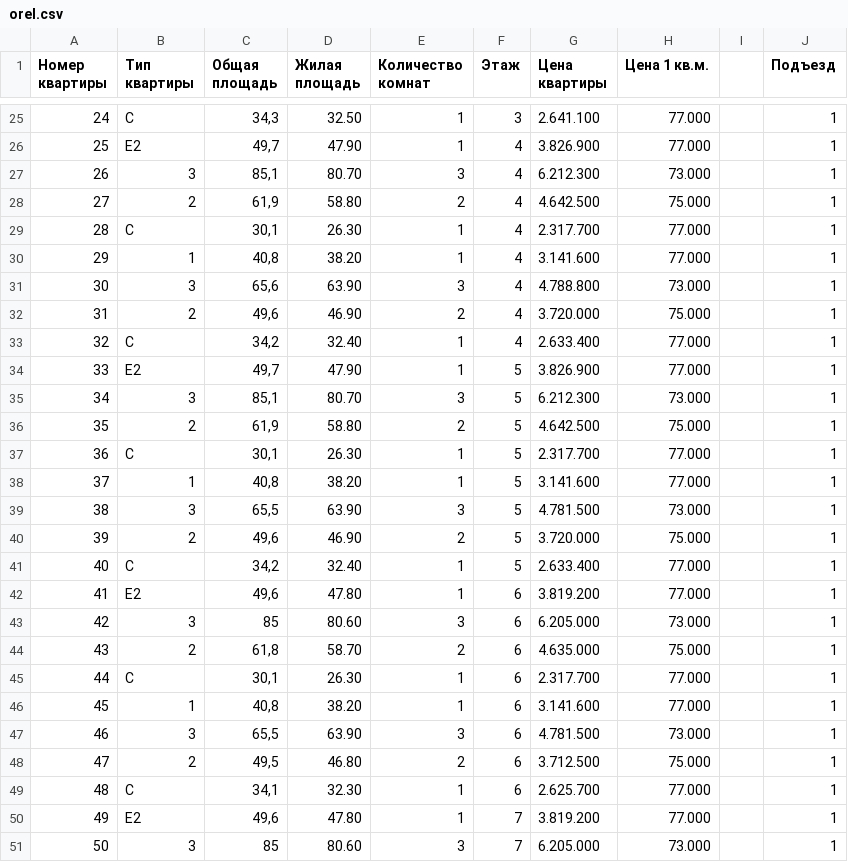
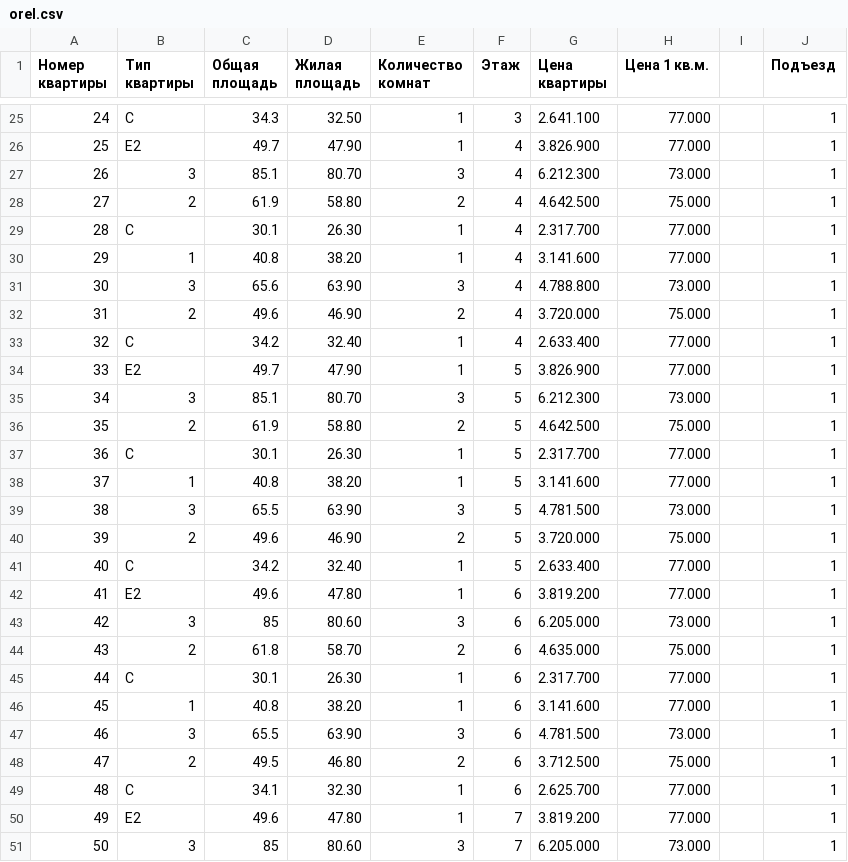
Before and after one commit to asmi046/InvestStroi_Bot, a CSV file: public/base/orel.csv, drawn as a sheet; only a part is shown, gaps mark what is left out; the diff covers the shown part only.

```diff
--- a/public/base/orel.csv
+++ b/public/base/orel.csv
@@ -25,27 +25,27 @@
-24;С;"34,3";32.50;1;3;2.641.100;77.000;;1
-25;Е2;"49,7";47.90;1;4;3.826.900;77.000;;1
-26;3;"85,1";80.70;3;4;6.212.300;73.000;;1
-27;2;"61,9";58.80;2;4;4.642.500;75.000;;1
-28;С;"30,1";26.30;1;4;2.317.700;77.000;;1
-29;1;"40,8";38.20;1;4;3.141.600;77.000;;1
-30;3;"65,6";63.90;3;4;4.788.800;73.000;;1
-31;2;"49,6";46.90;2;4;3.720.000;75.000;;1
-32;С;"34,2";32.40;1;4;2.633.400;77.000;;1
-33;Е2;"49,7";47.90;1;5;3.826.900;77.000;;1
-34;3;"85,1";80.70;3;5;6.212.300;73.000;;1
-35;2;"61,9";58.80;2;5;4.642.500;75.000;;1
-36;С;"30,1";26.30;1;5;2.317.700;77.000;;1
-37;1;"40,8";38.20;1;5;3.141.600;77.000;;1
-38;3;"65,5";63.90;3;5;4.781.500;73.000;;1
-39;2;"49,6";46.90;2;5;3.720.000;75.000;;1
-40;С;"34,2";32.40;1;5;2.633.400;77.000;;1
-41;Е2;"49,6";47.80;1;6;3.819.200;77.000;;1
+24;С;"34.3";32.50;1;3;2.641.100;77.000;;1
+25;Е2;"49.7";47.90;1;4;3.826.900;77.000;;1
+26;3;"85.1";80.70;3;4;6.212.300;73.000;;1
+27;2;"61.9";58.80;2;4;4.642.500;75.000;;1
+28;С;"30.1";26.30;1;4;2.317.700;77.000;;1
+29;1;"40.8";38.20;1;4;3.141.600;77.000;;1
+30;3;"65.6";63.90;3;4;4.788.800;73.000;;1
+31;2;"49.6";46.90;2;4;3.720.000;75.000;;1
+32;С;"34.2";32.40;1;4;2.633.400;77.000;;1
+33;Е2;"49.7";47.90;1;5;3.826.900;77.000;;1
+34;3;"85.1";80.70;3;5;6.212.300;73.000;;1
+35;2;"61.9";58.80;2;5;4.642.500;75.000;;1
+36;С;"30.1";26.30;1;5;2.317.700;77.000;;1
+37;1;"40.8";38.20;1;5;3.141.600;77.000;;1
+38;3;"65.5";63.90;3;5;4.781.500;73.000;;1
+39;2;"49.6";46.90;2;5;3.720.000;75.000;;1
+40;С;"34.2";32.40;1;5;2.633.400;77.000;;1
+41;Е2;"49.6";47.80;1;6;3.819.200;77.000;;1
 42;3;85;80.60;3;6;6.205.000;73.000;;1
-43;2;"61,8";58.70;2;6;4.635.000;75.000;;1
-44;С;"30,1";26.30;1;6;2.317.700;77.000;;1
-45;1;"40,8";38.20;1;6;3.141.600;77.000;;1
-46;3;"65,5";63.90;3;6;4.781.500;73.000;;1
-47;2;"49,5";46.80;2;6;3.712.500;75.000;;1
-48;С;"34,1";32.30;1;6;2.625.700;77.000;;1
-49;Е2;"49,6";47.80;1;7;3.819.200;77.000;;1
+43;2;"61.8";58.70;2;6;4.635.000;75.000;;1
+44;С;"30.1";26.30;1;6;2.317.700;77.000;;1
+45;1;"40.8";38.20;1;6;3.141.600;77.000;;1
+46;3;"65.5";63.90;3;6;4.781.500;73.000;;1
+47;2;"49.5";46.80;2;6;3.712.500;75.000;;1
+48;С;"34.1";32.30;1;6;2.625.700;77.000;;1
+49;Е2;"49.6";47.80;1;7;3.819.200;77.000;;1
 50;3;85;80.60;3;7;6.205.000;73.000;;1
```
Also changed, not shown: 145 edited cells elsewhere in this file.
